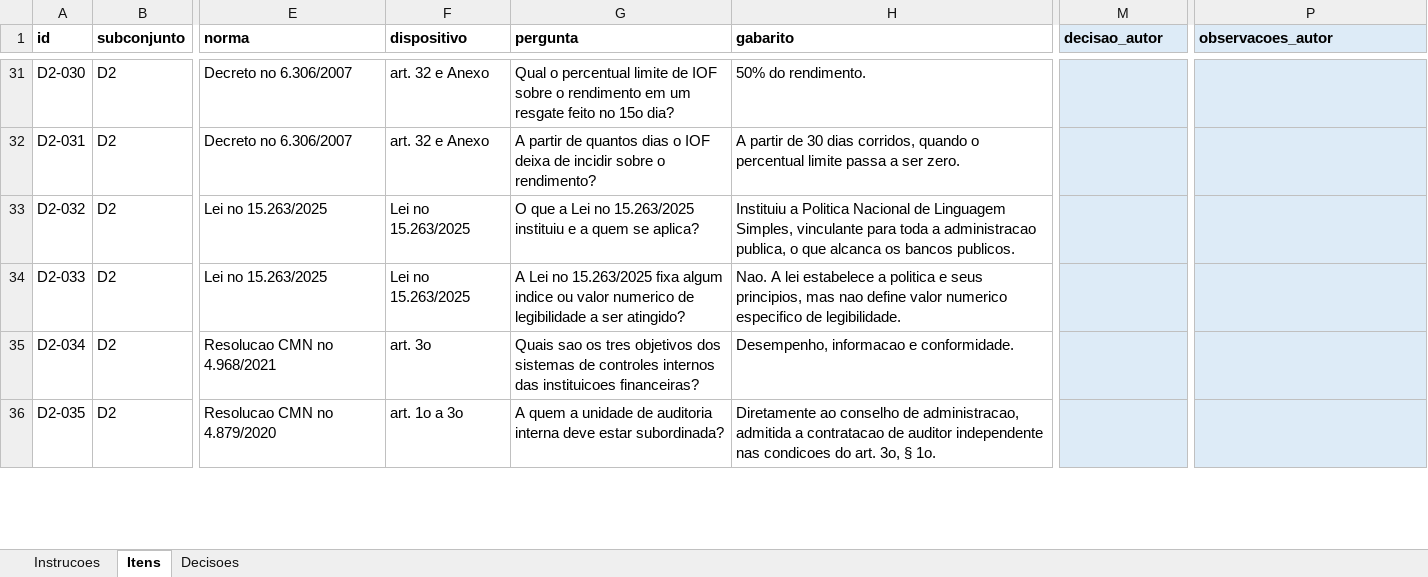
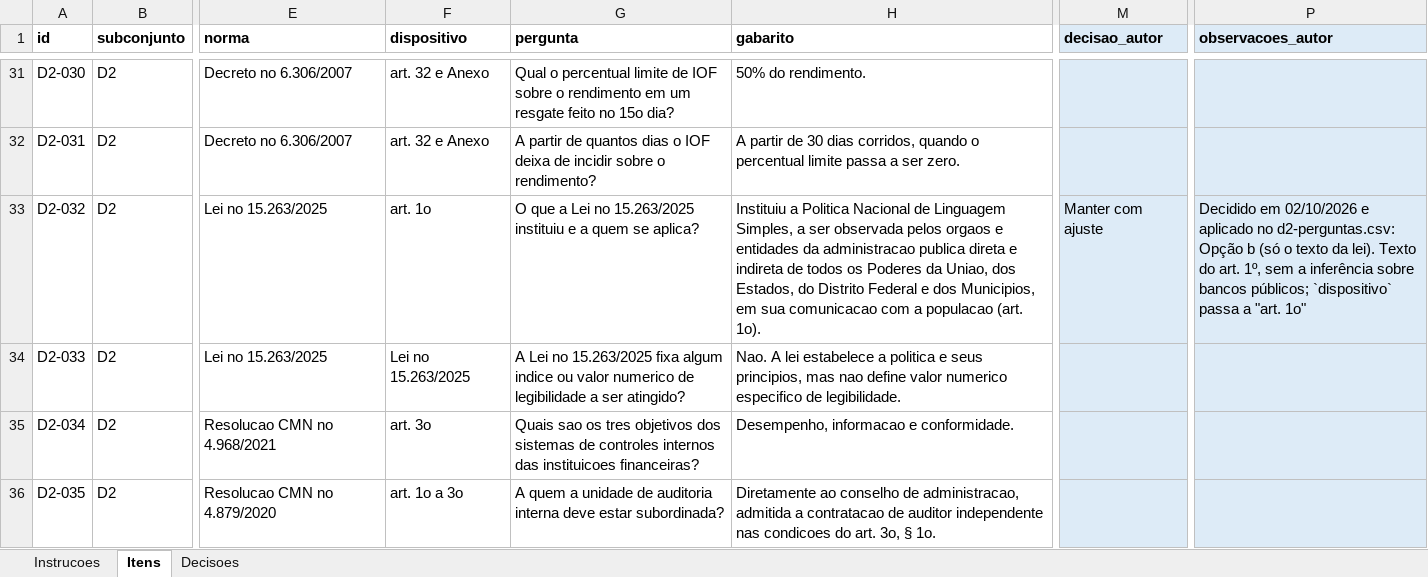
Before and after one commit to kuelka/TemplateLatexIDP, an Excel workbook: dados/d2-rag/revisao-autor.xlsx, sheet Itens, drawn as a sheet; only a part is shown, gaps mark what is left out; values as stored, in another font and other column widths than the file's, no borders; the diff covers the shown part only; the diff names each change by its address in the sheet, - before the commit and + after, or states it on an @@ line.

```diff
--- a/dados/d2-rag/revisao-autor.xlsx (sheet Itens)
+++ b/dados/d2-rag/revisao-autor.xlsx (sheet Itens)
-F33 (dispositivo): Lei no 15.263/2025
+F33 (dispositivo): art. 1o
-H33 (gabarito): …Linguagem Simples, vinculante para toda a administracao publica, o que alcanca os bancos publicos.
+H33 (gabarito): …Linguagem Simples, a ser observada pelos orgaos e entidades da administracao publica direta e indireta de todos os Poderes da Uniao, dos Estados, do Distrito Federal e dos Municipios, em sua comunicacao com a populacao (art. 1o).
-M33 (decisao_autor): (empty)
+M33 (decisao_autor): Manter com ajuste
-P33 (observacoes_autor): (empty)
+P33 (observacoes_autor): Decidido em 02/10/2026 e aplicado no d2-perguntas.csv: Opção b (só o texto da lei). Texto do art. 1º, sem a inferência sobre bancos públicos; `dispositivo` passa a "art. 1o"
```
Also changed, not shown: 9 edited cells elsewhere in this sheet, sheet Instrucoes, 5 other files.
